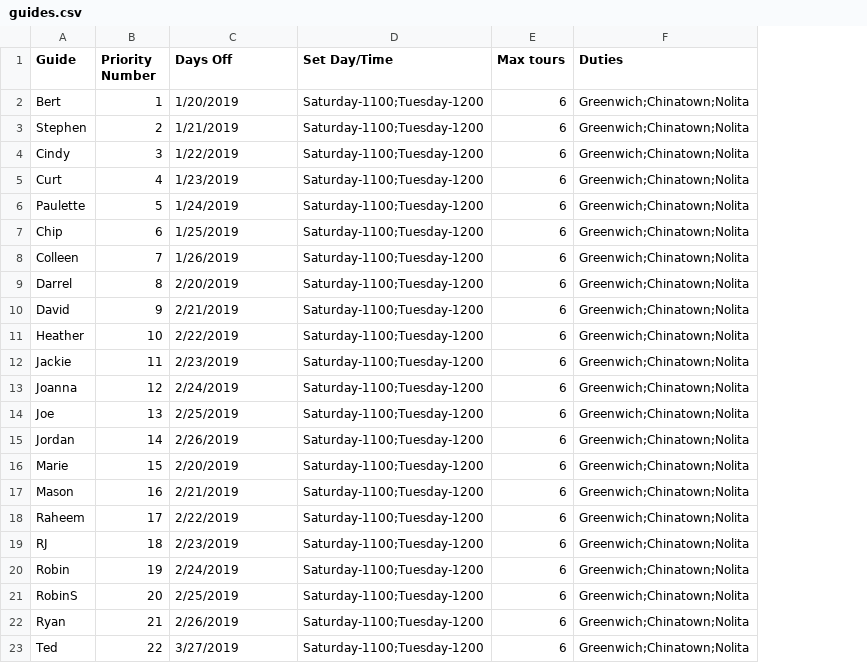
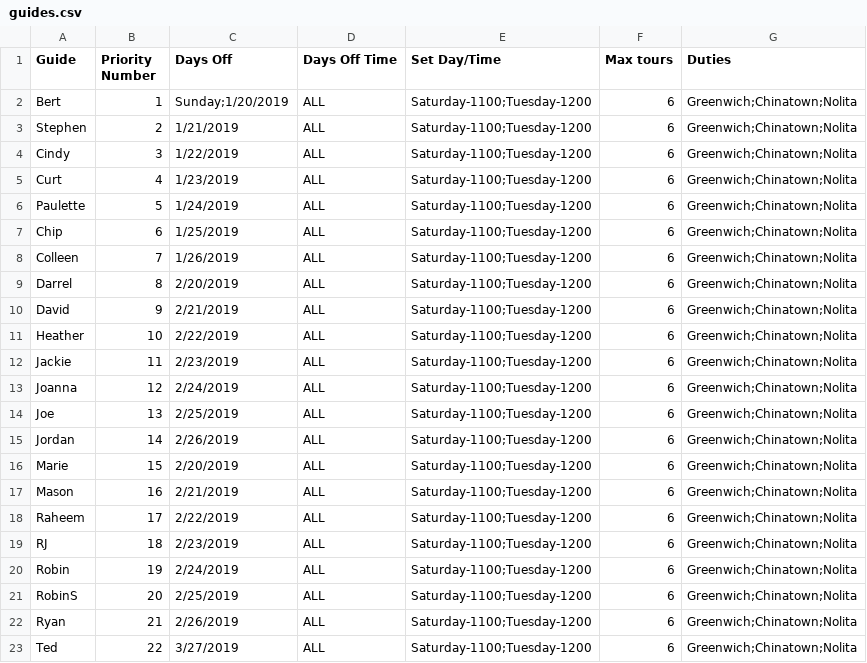
Before and after one commit to dukefromearth/Tour-Scheduler, a CSV file: src/guides.csv, drawn as a sheet; the diff names each change by its address in the sheet, - before the commit and + after, or states it on an @@ line.

```diff
--- a/src/guides.csv
+++ b/src/guides.csv
+column D (Days Off Time), rows 2-23: all ALL
-C2 (Days Off): 1/20/2019
+C2 (Days Off): Sunday;1/20/2019
```
Also changed, not shown: src/schedule.csv, 2 other files.
